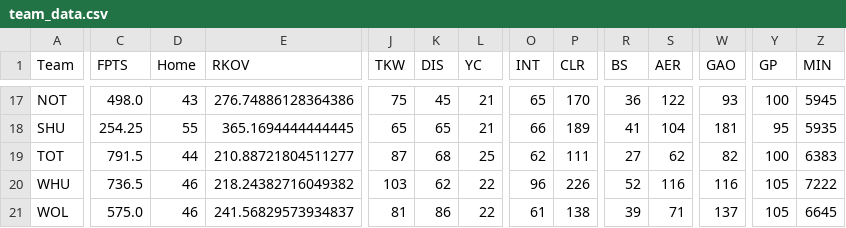
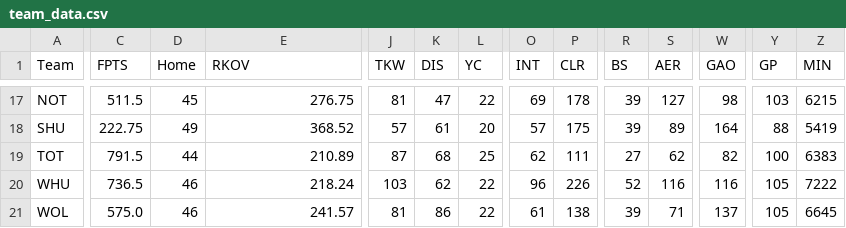
Before and after one commit to ds-oliver/st_fantrax_dashboard, a CSV file: data/display-data/team_data.csv, drawn as a sheet; only a part is shown, gaps mark what is left out; the diff covers the shown part only; the diff names each change by its address in the sheet, - before the commit and + after, or states it on an @@ line.

```diff
--- a/data/display-data/team_data.csv
+++ b/data/display-data/team_data.csv
-C17 (FPTS): 498.0
+C17 (FPTS): 511.5
-D17 (Home): 43
+D17 (Home): 45
-E17 (RKOV): 276.74886128364386
+E17 (RKOV): 276.75
-J17 (TKW): 75
+J17 (TKW): 81
-K17 (DIS): 45
+K17 (DIS): 47
-L17 (YC): 21
+L17 (YC): 22
-O17 (INT): 65
+O17 (INT): 69
-P17 (CLR): 170
+P17 (CLR): 178
-R17 (BS): 36
+R17 (BS): 39
-S17 (AER): 122
+S17 (AER): 127
-W17 (GAO): 93
+W17 (GAO): 98
-Y17 (GP): 100
+Y17 (GP): 103
-Z17 (MIN): 5945
+Z17 (MIN): 6215
-C18 (FPTS): 254.25
+C18 (FPTS): 222.75
-D18 (Home): 55
+D18 (Home): 49
-E18 (RKOV): 365.1694444444445
+E18 (RKOV): 368.52
-J18 (TKW): 65
+J18 (TKW): 57
-K18 (DIS): 65
+K18 (DIS): 61
-L18 (YC): 21
+L18 (YC): 20
-O18 (INT): 66
+O18 (INT): 57
-P18 (CLR): 189
+P18 (CLR): 175
-R18 (BS): 41
+R18 (BS): 39
-S18 (AER): 104
+S18 (AER): 89
-W18 (GAO): 181
+W18 (GAO): 164
-Y18 (GP): 95
+Y18 (GP): 88
-Z18 (MIN): 5935
+Z18 (MIN): 5419
-E19 (RKOV): 210.88721804511277
+E19 (RKOV): 210.89
-E20 (RKOV): 218.24382716049382
+E20 (RKOV): 218.24
-E21 (RKOV): 241.56829573934837
+E21 (RKOV): 241.57
```
Also changed, not shown: 33 edited cells elsewhere in this file, data/display-data/all_gws_data.csv, data/display-data/grouped_player_data.csv, 4 other files.
